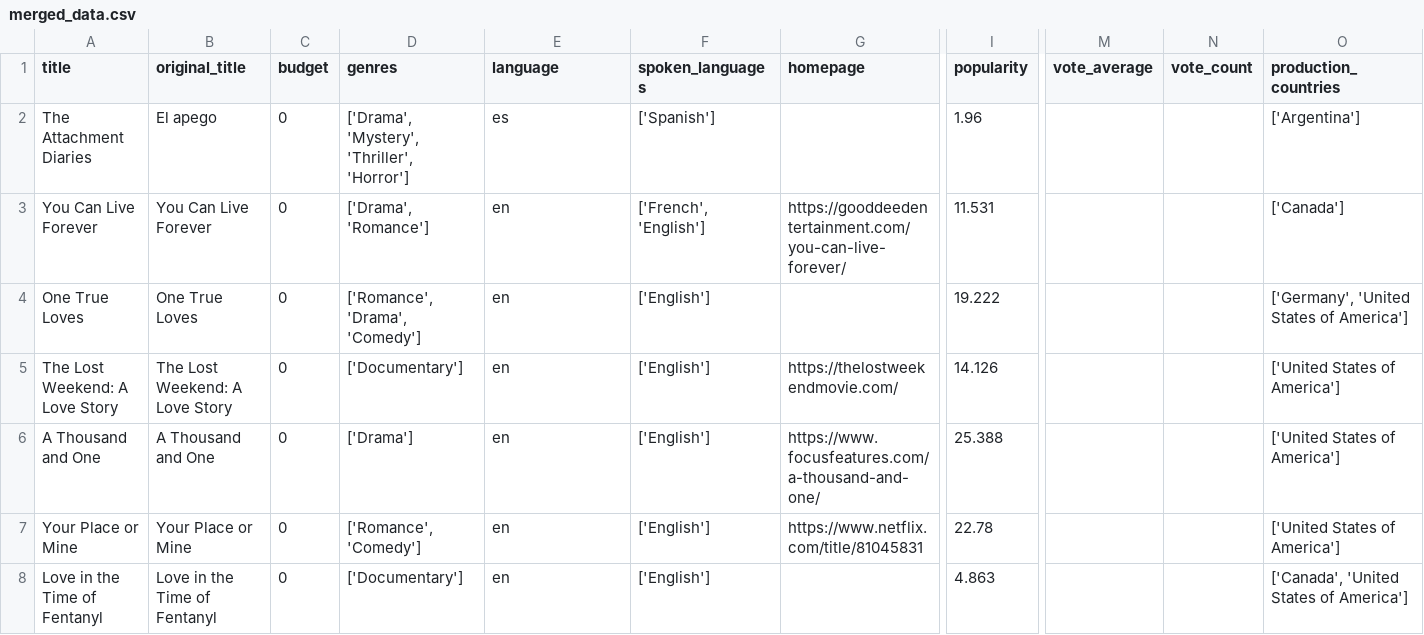
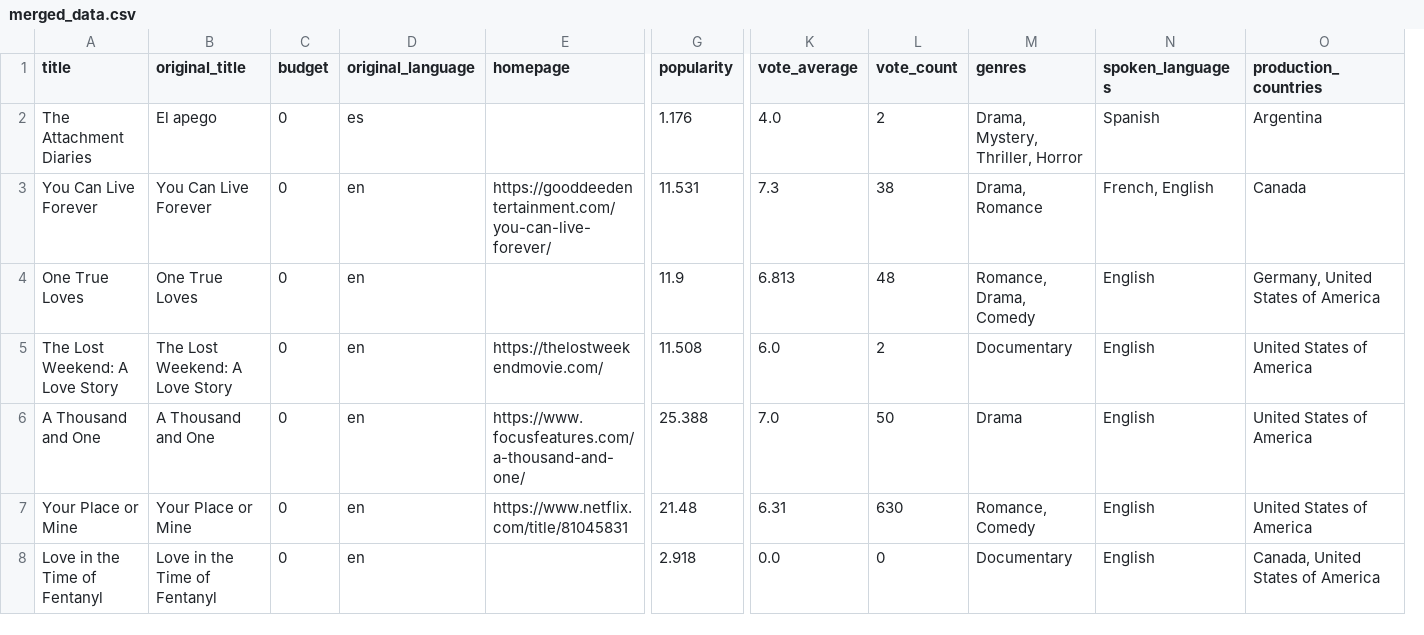
Before and after one commit to Farzana01/data-sourcing-challenge, a CSV file: merged_data.csv, drawn as a sheet; only a part is shown, gaps mark what is left out; removed rows and columns are numbered as before the commit, all else as after; the diff names each change by its address in the sheet, - before the commit and + after, or states it on an @@ line.

```diff
--- a/merged_data.csv
+++ b/merged_data.csv
-column D (genres), rows 2-8: ['Drama', 'Mystery', 'Thriller', 'Horror'] | ['Drama', 'Romance'] | ['Romance', 'Drama', 'Comedy'] | ['Documentary'] | ['Drama'] | ['Romance', 'Comedy'] | ['Documentary']
-column F (spoken_languages), rows 2-8: ['Spanish'] | ['French', 'English'] | ['English'] | ['English'] | ['English'] | ['English'] | ['English']
+column M (genres), rows 2-8: Drama, Mystery, Thriller, Horror | Drama, Romance | Romance, Drama, Comedy | Documentary | Drama | Romance, Comedy | Documentary
+column N (spoken_languages), rows 2-8: Spanish | French, English | English | English | English | English | English
-D1: language
+D1: original_language
-G2 (popularity): 1.96
+G2 (popularity): 1.176
-K2 (vote_average): (empty)
+K2 (vote_average): 4.0
-L2 (vote_count): (empty)
+L2 (vote_count): 2
-O2 (production_countries): ['Argentina']
+O2 (production_countries): Argentina
-K3 (vote_average): (empty)
+K3 (vote_average): 7.3
-L3 (vote_count): (empty)
+L3 (vote_count): 38
-O3 (production_countries): ['Canada']
+O3 (production_countries): Canada
-G4 (popularity): 19.222
+G4 (popularity): 11.9
-K4 (vote_average): (empty)
+K4 (vote_average): 6.813
-L4 (vote_count): (empty)
+L4 (vote_count): 48
-O4 (production_countries): ['Germany', 'United States of America']
+O4 (production_countries): Germany, United States of America
-G5 (popularity): 14.126
+G5 (popularity): 11.508
-K5 (vote_average): (empty)
+K5 (vote_average): 6.0
-L5 (vote_count): (empty)
+L5 (vote_count): 2
-O5:O7 (production_countries): ['United States of America']
+O5:O7 (production_countries): United States of America
-K6 (vote_average): (empty)
+K6 (vote_average): 7.0
-L6 (vote_count): (empty)
+L6 (vote_count): 50
-G7 (popularity): 22.78
+G7 (popularity): 21.48
-K7 (vote_average): (empty)
+K7 (vote_average): 6.31
-L7 (vote_count): (empty)
+L7 (vote_count): 630
-G8 (popularity): 4.863
+G8 (popularity): 2.918
-K8 (vote_average): (empty)
+K8 (vote_average): 0.0
-L8 (vote_count): (empty)
+L8 (vote_count): 0
-O8 (production_countries): ['Canada', 'United States of America']
+O8 (production_countries): Canada, United States of America
```
Also changed, not shown: 1 other file.
